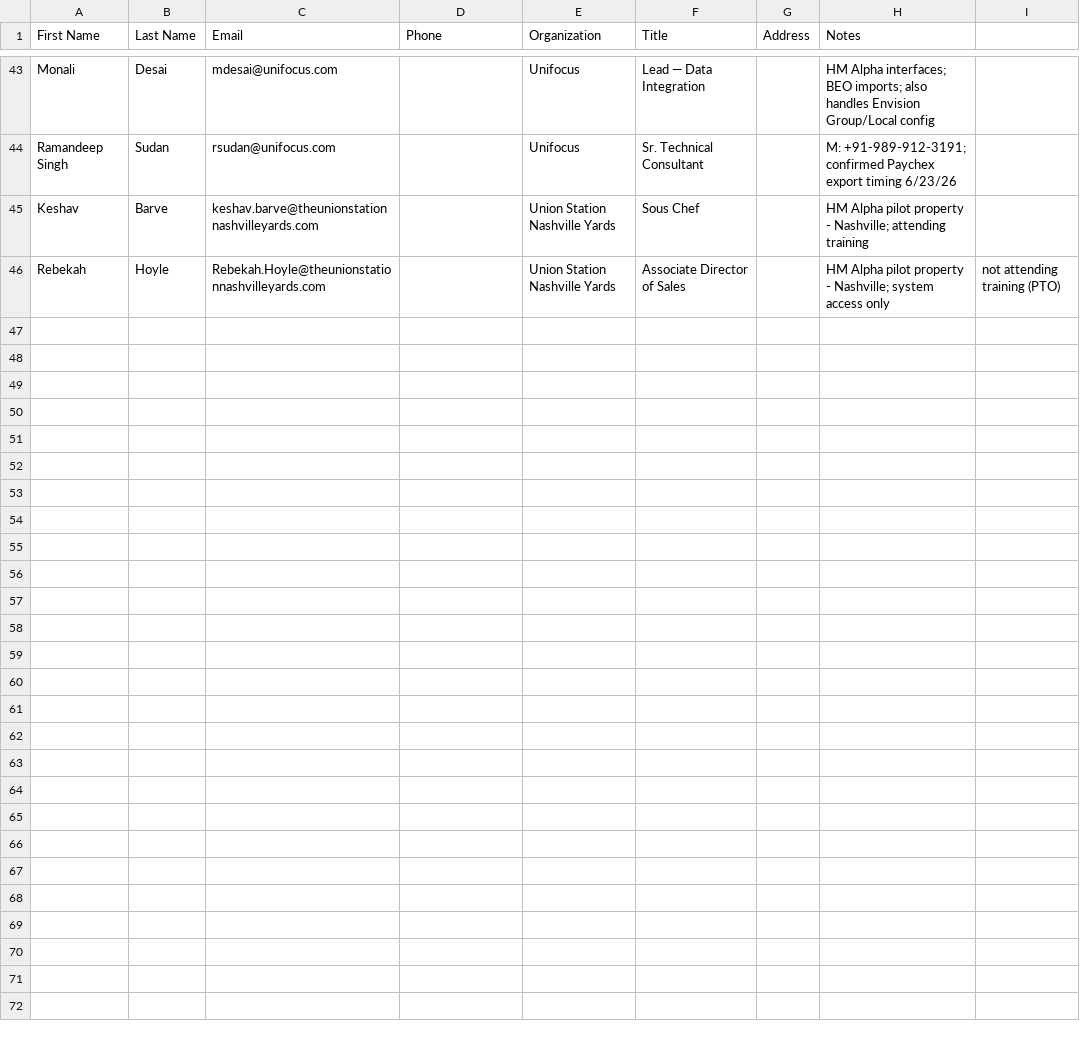
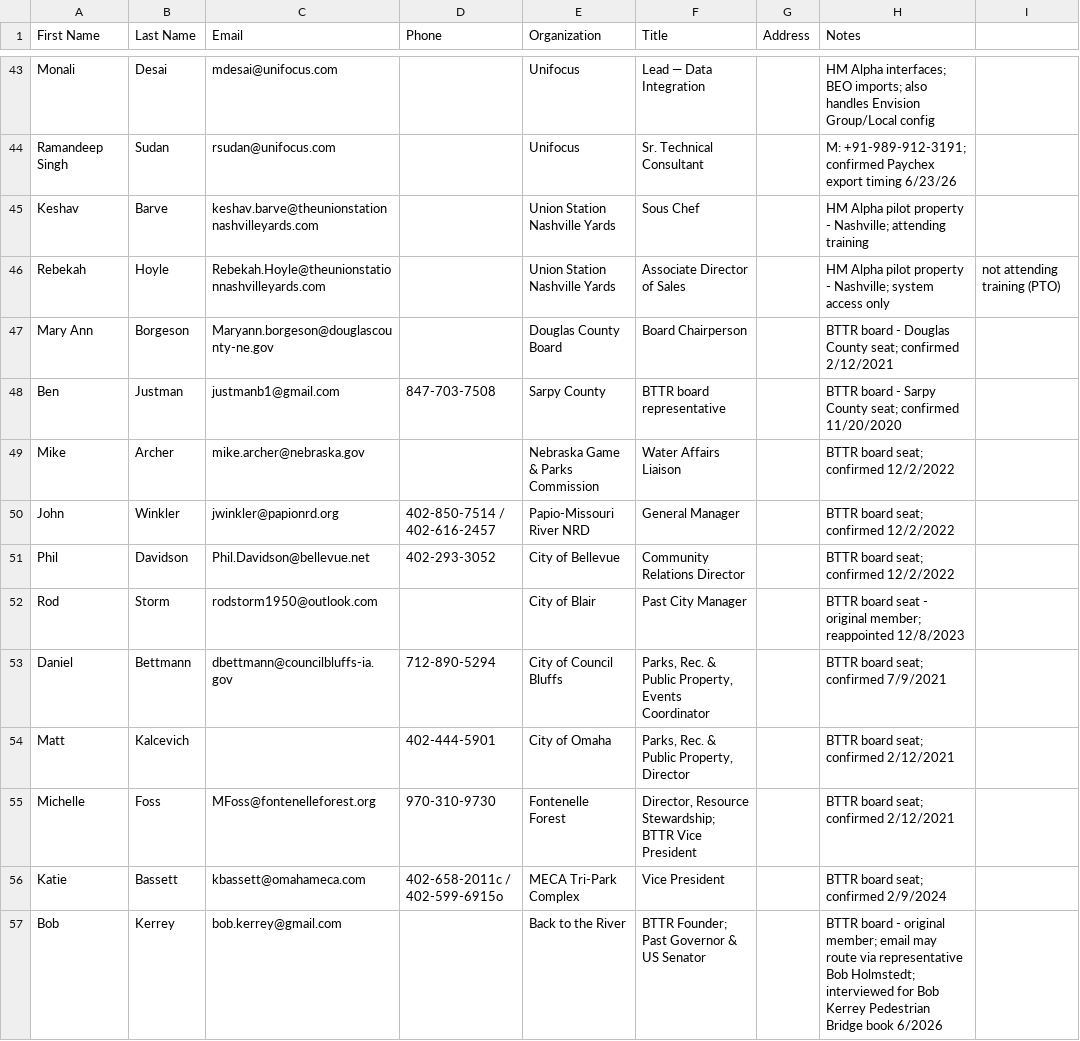
Before and after one commit to GPOP-coder/Group-2, a CSV file: contacts/contacts.csv, drawn as a sheet; only a part is shown, gaps mark what is left out; the diff covers the shown part only.

Commit message:
Add BTTR board roster, bylaws summary, and board member contacts
Roster built from the official board spreadsheet with known-outdated
entries corrected per Pete (Clare Duda still active, David Dover would
fill Gayle Malmquist's seat if selected Treasurer). Bylaws review found
no fixed director terms/expiration dates exist in the governing
document - flagged in the roster instead of inventing dates. All board
members added to the Outlook contacts staging queue.

```diff
--- a/contacts/contacts.csv
+++ b/contacts/contacts.csv
@@ -46 +46,12 @@ Keshav,Barve,keshav.barve@theunionstationnashvilleyards.com,,Union Station Nashv
 Rebekah,Hoyle,Rebekah.Hoyle@theunionstationnashvilleyards.com,,Union Station Nashville Yards,Associate Director of Sales,,HM Alpha pilot property - Nashville; system access only, not attending training (PTO)
+Mary Ann,Borgeson,Maryann.borgeson@douglascounty-ne.gov,,Douglas County Board,Board Chairperson,,BTTR board - Douglas County seat; confirmed 2/12/2021
+Ben,Justman,justmanb1@gmail.com,847-703-7508,Sarpy County,BTTR board representative,,BTTR board - Sarpy County seat; confirmed 11/20/2020
+Mike,Archer,mike.archer@nebraska.gov,,Nebraska Game & Parks Commission,Water Affairs Liaison,,BTTR board seat; confirmed 12/2/2022
+John,Winkler,jwinkler@papionrd.org,402-850-7514 / 402-616-2457,Papio-Missouri River NRD,General Manager,,BTTR board seat; confirmed 12/2/2022
+Phil,Davidson,Phil.Davidson@bellevue.net,402-293-3052,City of Bellevue,Community Relations Director,,BTTR board seat; confirmed 12/2/2022
+Rod,Storm,rodstorm1950@outlook.com,,City of Blair,Past City Manager,,BTTR board seat - original member; reappointed 12/8/2023
+Daniel,Bettmann,dbettmann@councilbluffs-ia.gov,712-890-5294,City of Council Bluffs,"Parks, Rec. & Public Property, Events Coordinator",,BTTR board seat; confirmed 7/9/2021
+Matt,Kalcevich,,402-444-5901,City of Omaha,"Parks, Rec. & Public Property, Director",,BTTR board seat; confirmed 2/12/2021
+Michelle,Foss,MFoss@fontenelleforest.org,970-310-9730,Fontenelle Forest,"Director, Resource Stewardship; BTTR Vice President",,BTTR board seat; confirmed 2/12/2021
+Katie,Bassett,kbassett@omahameca.com,402-658-2011c / 402-599-6915o,MECA Tri-Park Complex,Vice President,,BTTR board seat; confirmed 2/9/2024
+Bob,Kerrey,bob.kerrey@gmail.com,,Back to the River,BTTR Founder; Past Governor & US Senator,,"BTTR board - original member; email may route via representative Bob Holmstedt; interviewed for Bob Kerrey Pedestrian Bridge book 6/2026"
```
Also changed, not shown: 10 added rows elsewhere in this file, 2 other files.
